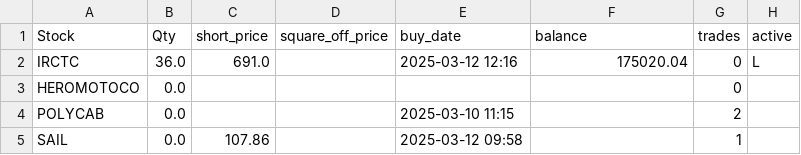
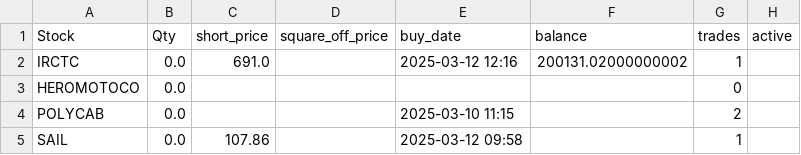
Before and after one commit to ANANTKACHOLIA/portfolio_data, a CSV file: portfolio_0325.csv, drawn as a sheet.

Commit message:
Replace CSV file

```diff
--- a/portfolio_0325.csv
+++ b/portfolio_0325.csv
@@ -1,3 +1,3 @@
 Stock,Qty,short_price,square_off_price,buy_date,balance,trades,active
- IRCTC,36.0,691.0,,2025-03-12 12:16,175020.04,0,L
+ IRCTC,0.0,691.0,,2025-03-12 12:16,200131.02000000002,1,
  HEROMOTOCO,0.0,,,,,0,
```
